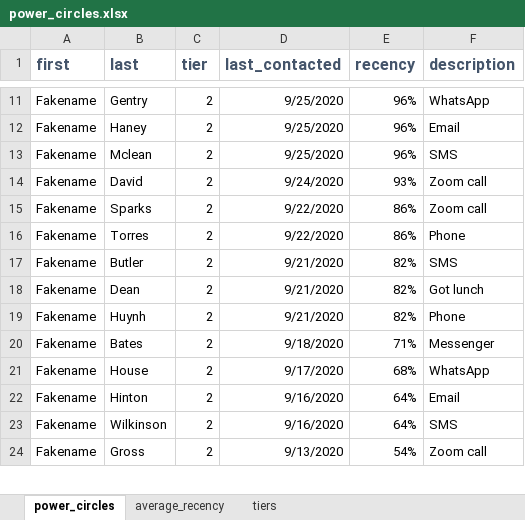
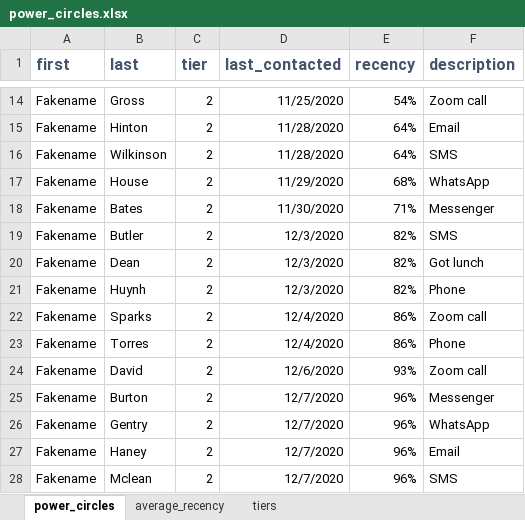
Before and after one commit to ramanshahdatascience/contector, an Excel workbook: power_circles.xlsx, sheet power_circles, drawn as a sheet; only a part is shown, gaps mark what is left out; values as stored, in another font and other column widths than the file's, no borders; conditional formats not drawn; removed rows and columns are numbered as before the commit, all else as after; the diff covers the shown part only; the diff names each change by its address in the sheet, - before the commit and + after, or states it on an @@ line.

Commit message:
power_circles.xlsx: Implement fixes from all issues
- #5 - switched recency sort order
- #6 - tweak recency conditional formatting rules
- #7 - rebuild recency formula to (hopefully) be backward-compatible to
  Excel 2003, and add guardrails for blank date (to show -100% recency)

```diff
--- a/power_circles.xlsx (sheet power_circles)
+++ b/power_circles.xlsx (sheet power_circles)
-B14 (last): Gentry
+B14 (last): Gross
-D14 (last_contacted): 9/25/2020
+D14 (last_contacted): 11/25/2020
-E14 (recency): 96%
+E14 (recency): 54%
-F14 (description): WhatsApp
+F14 (description): Zoom call
-B15 (last): Haney
+B15 (last): Hinton
-D15:D16 (last_contacted): 9/25/2020
+D15:D16 (last_contacted): 11/28/2020
-E15:E16 (recency): 96%
+E15:E16 (recency): 64%
-B16 (last): Mclean
+B16 (last): Wilkinson
-row 14: Fakename | David | 2 | 9/24/2020 | 93% | Zoom call
-B17 (last): Sparks
+B17 (last): House
-D17 (last_contacted): 9/22/2020
+D17 (last_contacted): 11/29/2020
-E17 (recency): 86%
+E17 (recency): 68%
-F17 (description): Zoom call
+F17 (description): WhatsApp
-B18 (last): Torres
+B18 (last): Bates
-D18 (last_contacted): 9/22/2020
+D18 (last_contacted): 11/30/2020
-E18 (recency): 86%
+E18 (recency): 71%
-F18 (description): Phone
+F18 (description): Messenger
-D19:D21 (last_contacted): 9/21/2020
+D19:D21 (last_contacted): 12/3/2020
+row 22: Fakename | Sparks | 2 | 12/4/2020 | 86% | Zoom call
+row 23: Fakename | Torres | 2 | 12/4/2020 | 86% | Phone
+row 24: Fakename | David | 2 | 12/6/2020 | 93% | Zoom call
-B25 (last): Bates
+B25 (last): Burton
-D25 (last_contacted): 9/18/2020
+D25 (last_contacted): 12/7/2020
-E25 (recency): 71%
+E25 (recency): 96%
-B26 (last): House
+B26 (last): Gentry
-D26 (last_contacted): 9/17/2020
+D26 (last_contacted): 12/7/2020
-E26 (recency): 68%
+E26 (recency): 96%
-B27 (last): Hinton
+B27 (last): Haney
-D27:D28 (last_contacted): 9/16/2020
+D27:D28 (last_contacted): 12/7/2020
-E27:E28 (recency): 64%
+E27:E28 (recency): 96%
-B28 (last): Wilkinson
+B28 (last): Mclean
-row 24: Fakename | Gross | 2 | 9/13/2020 | 54% | Zoom call
```
Also changed, not shown: other rows of this sheet, formulas that keep their value.
